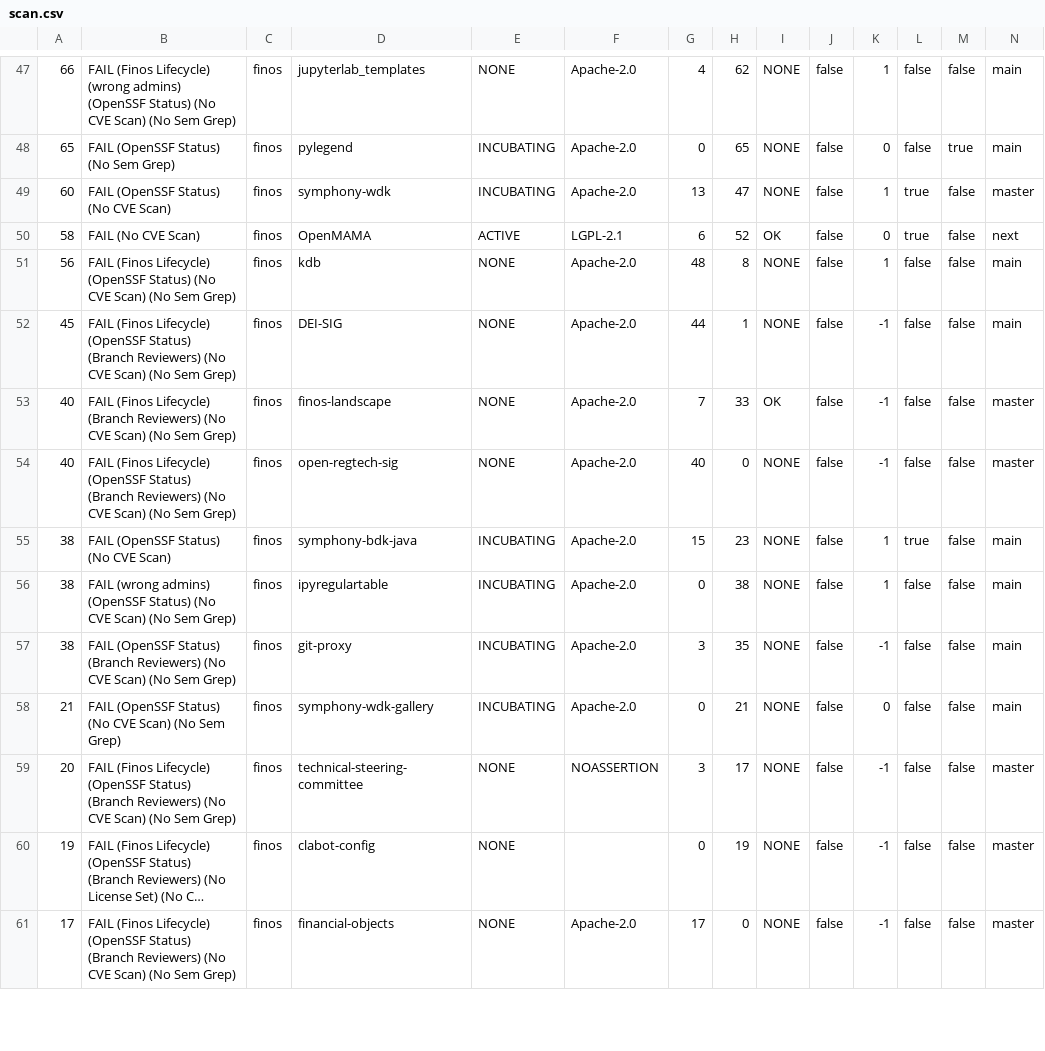
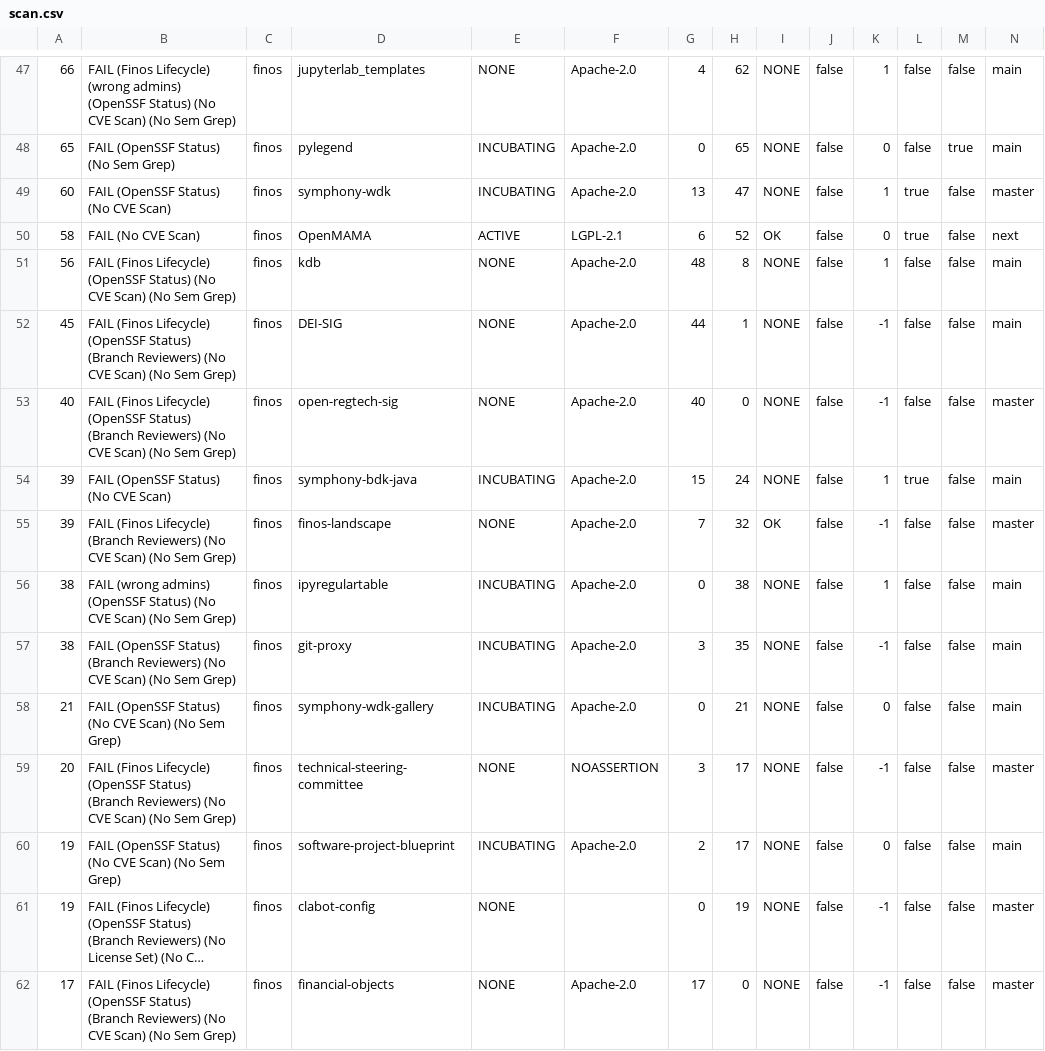
Before and after one commit to finos-labs/project-analysis, a CSV file: scan.csv, drawn as a sheet; only a part is shown, gaps mark what is left out; long unchanged cells end in …; removed rows and columns are numbered as before the commit, all else as after; rows hold the shown columns only; the diff covers the shown part only; the diff names each change by its address in the sheet, - before the commit and + after, or states it on an @@ line.

Commit message:
Landscape Scanning Generated File

```diff
--- a/scan.csv
+++ b/scan.csv
-row 53: 40 | FAIL (Finos Lifecycle) (Branch Reviewers) (No CVE Scan) (No Sem Grep) | finos | finos-landscape | NONE | Apache-2.0 | 7 | 33 | OK | false | -1 | false | false | master
-A54: 38
+A54: 39
-H54: 23
+H54: 24
+row 55: 39 | FAIL (Finos Lifecycle) (Branch Reviewers) (No CVE Scan) (No Sem Grep) | finos | finos-landscape | NONE | Apache-2.0 | 7 | 32 | OK | false | -1 | false | false | master
+row 60: 19 | FAIL (OpenSSF Status) (No CVE Scan) (No Sem Grep) | finos | software-project-blueprint | INCUBATING | Apache-2.0 | 2 | 17 | NONE | false | 0 | false | false | main
```
Also changed, not shown: 1 added row, 2 removed rows and 12 edited cells elsewhere in this file.
